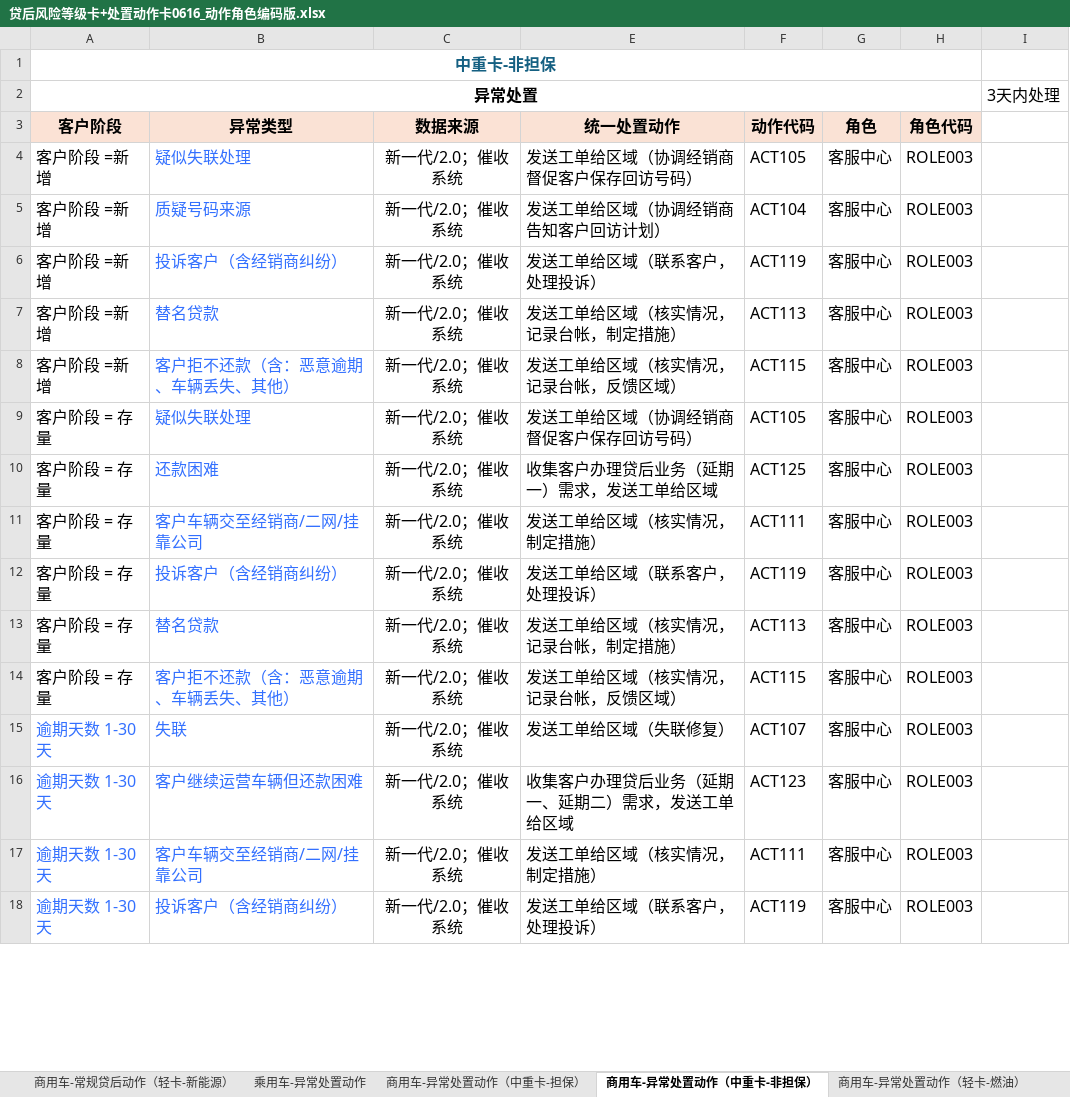
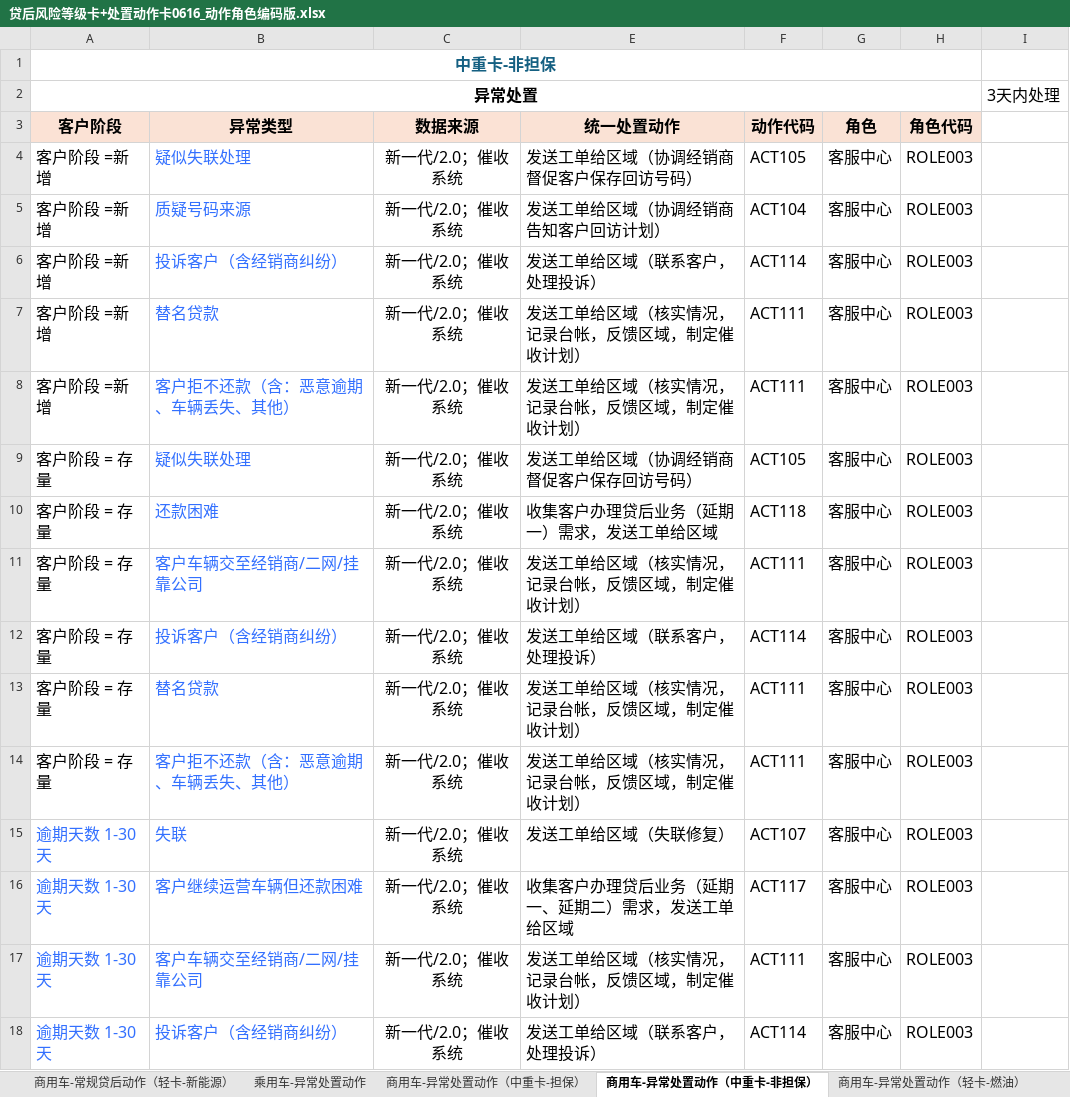
Before and after one commit to harperzhangcr/raspberry, an Excel workbook: Collection_Model/贷后风险等级卡+处置动作卡0616_动作角色编码版.xlsx, sheet 商用车-异常处置动作（中重卡-非担保）, drawn as a sheet; only a part is shown; values as stored, in another font and other column widths than the file's, no borders; the diff covers the shown part only; the diff names each change by its address in the sheet, - before the commit and + after, or states it on an @@ line.

```diff
--- a/Collection_Model/贷后风险等级卡+处置动作卡0616_动作角色编码版.xlsx (sheet 商用车-异常处置动作（中重卡-非担保）)
+++ b/Collection_Model/贷后风险等级卡+处置动作卡0616_动作角色编码版.xlsx (sheet 商用车-异常处置动作（中重卡-非担保）)
-F6 (动作代码): ACT119
+F6 (动作代码): ACT114
-E7 (统一处置动作): 发送工单给区域（核实情况，记录台帐，制定措施）
+E7 (统一处置动作): 发送工单给区域（核实情况，记录台帐，反馈区域，制定催收计划）
-F7 (动作代码): ACT113
+F7 (动作代码): ACT111
-E8 (统一处置动作): 发送工单给区域（核实情况，记录台帐，反馈区域）
+E8 (统一处置动作): 发送工单给区域（核实情况，记录台帐，反馈区域，制定催收计划）
-F8 (动作代码): ACT115
+F8 (动作代码): ACT111
-F10 (动作代码): ACT125
+F10 (动作代码): ACT118
-E11 (统一处置动作): 发送工单给区域（核实情况，制定措施）
+E11 (统一处置动作): 发送工单给区域（核实情况，记录台帐，反馈区域，制定催收计划）
-F12 (动作代码): ACT119
+F12 (动作代码): ACT114
-E13 (统一处置动作): 发送工单给区域（核实情况，记录台帐，制定措施）
+E13 (统一处置动作): 发送工单给区域（核实情况，记录台帐，反馈区域，制定催收计划）
-F13 (动作代码): ACT113
+F13 (动作代码): ACT111
-E14 (统一处置动作): 发送工单给区域（核实情况，记录台帐，反馈区域）
+E14 (统一处置动作): 发送工单给区域（核实情况，记录台帐，反馈区域，制定催收计划）
-F14 (动作代码): ACT115
+F14 (动作代码): ACT111
-F16 (动作代码): ACT123
+F16 (动作代码): ACT117
-E17 (统一处置动作): 发送工单给区域（核实情况，制定措施）
+E17 (统一处置动作): 发送工单给区域（核实情况，记录台帐，反馈区域，制定催收计划）
-F18 (动作代码): ACT119
+F18 (动作代码): ACT114
```
Also changed, not shown: 14 edited cells elsewhere in this sheet, sheet 商用车-异常处置动作（中重卡-担保）, sheet 商用车-异常处置动作（轻卡-新能源）, sheet 商用车-异常处置动作（轻卡-燃油）, sheet 乘用车-异常处置动作, sheet 乘用车-常规贷后动作, sheet 商用车-常规贷后动作（轻卡-新能源）, 3 more sheets, 9 other files.
